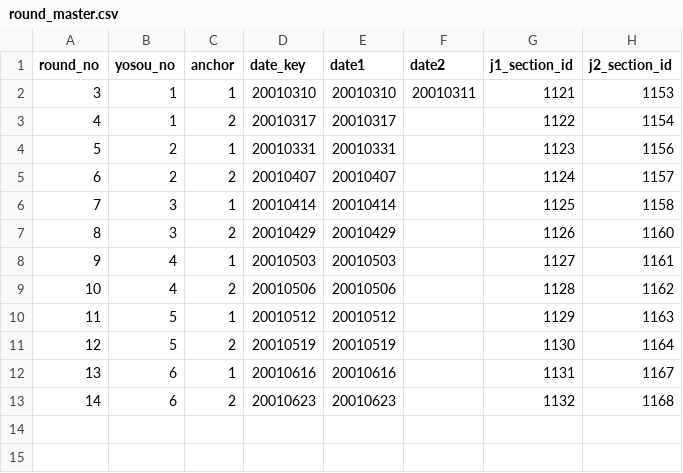
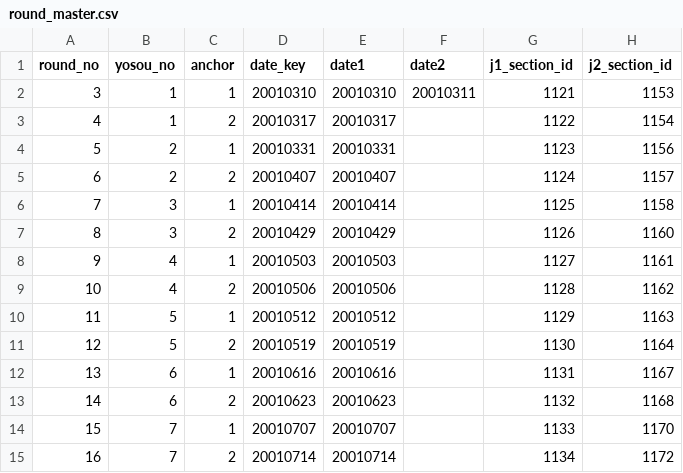
Before and after one commit to mayumi46n-hub/toto_analysis, a CSV file: data/round_master.csv, drawn as a sheet; the diff names each change by its address in the sheet, - before the commit and + after, or states it on an @@ line.

Commit message:
Handle toto date typo and complete round 15

```diff
--- a/data/round_master.csv
+++ b/data/round_master.csv
+row 14: 15 | 7 | 1 | 20010707 | 20010707 |  | 1133 | 1170
+row 15: 16 | 7 | 2 | 20010714 | 20010714 |  | 1134 | 1172
```
Also changed, not shown: 32 other files.
